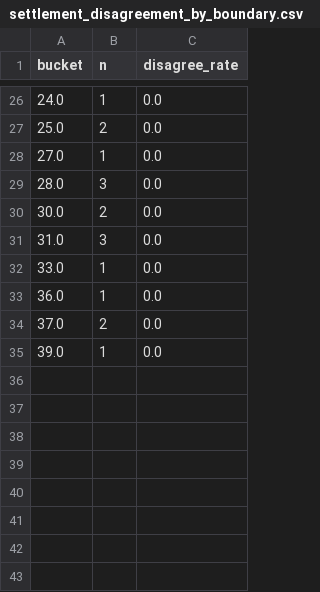
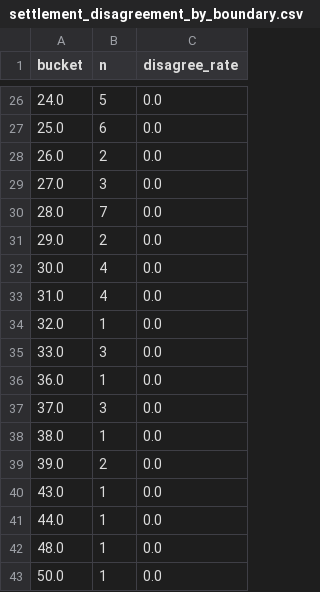
Before and after one commit to freepoi/buda-status, a CSV file: reports/settlement_disagreement_by_boundary.csv, drawn as a sheet; only a part is shown, gaps mark what is left out; the diff covers the shown part only.

```diff
--- a/reports/settlement_disagreement_by_boundary.csv
+++ b/reports/settlement_disagreement_by_boundary.csv
@@ -26,10 +26,18 @@ bucket,n,disagree_rate
-24.0,1,0.0
-25.0,2,0.0
-27.0,1,0.0
-28.0,3,0.0
-30.0,2,0.0
-31.0,3,0.0
-33.0,1,0.0
+24.0,5,0.0
+25.0,6,0.0
+26.0,2,0.0
+27.0,3,0.0
+28.0,7,0.0
+29.0,2,0.0
+30.0,4,0.0
+31.0,4,0.0
+32.0,1,0.0
+33.0,3,0.0
 36.0,1,0.0
-37.0,2,0.0
-39.0,1,0.0
+37.0,3,0.0
+38.0,1,0.0
+39.0,2,0.0
+43.0,1,0.0
+44.0,1,0.0
+48.0,1,0.0
+50.0,1,0.0
```
Also changed, not shown: 32 edited cells elsewhere in this file, reports/calibration.csv, reports/compare_by_gap.csv, 24 other files.
